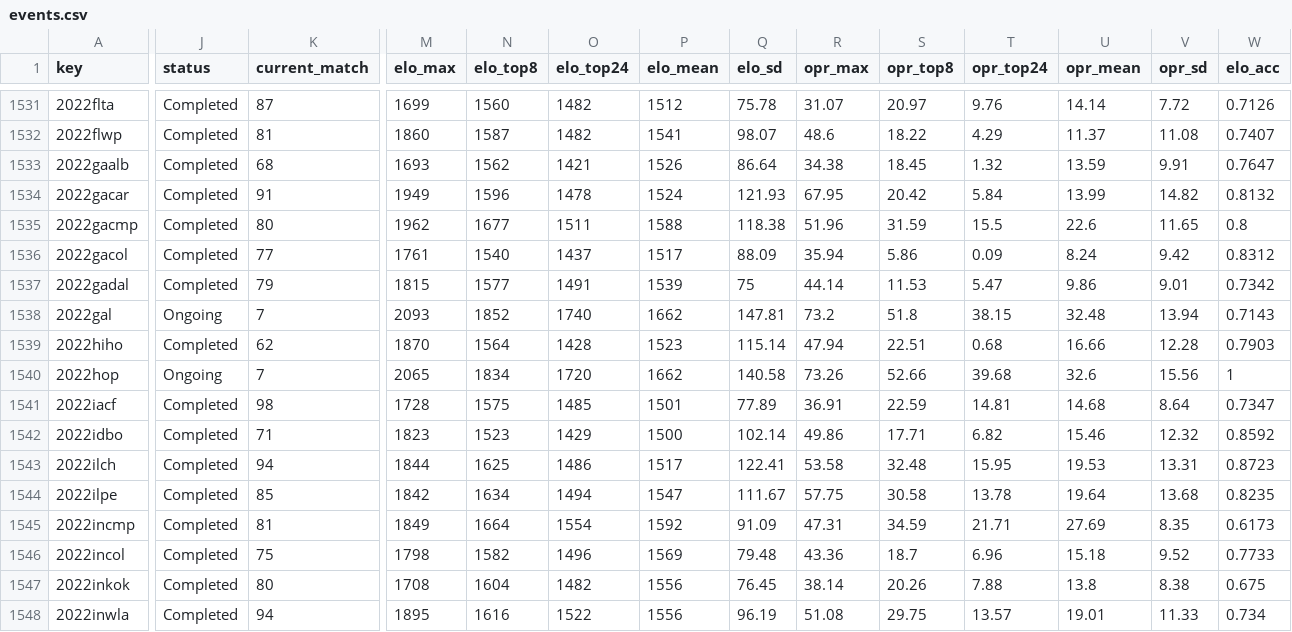
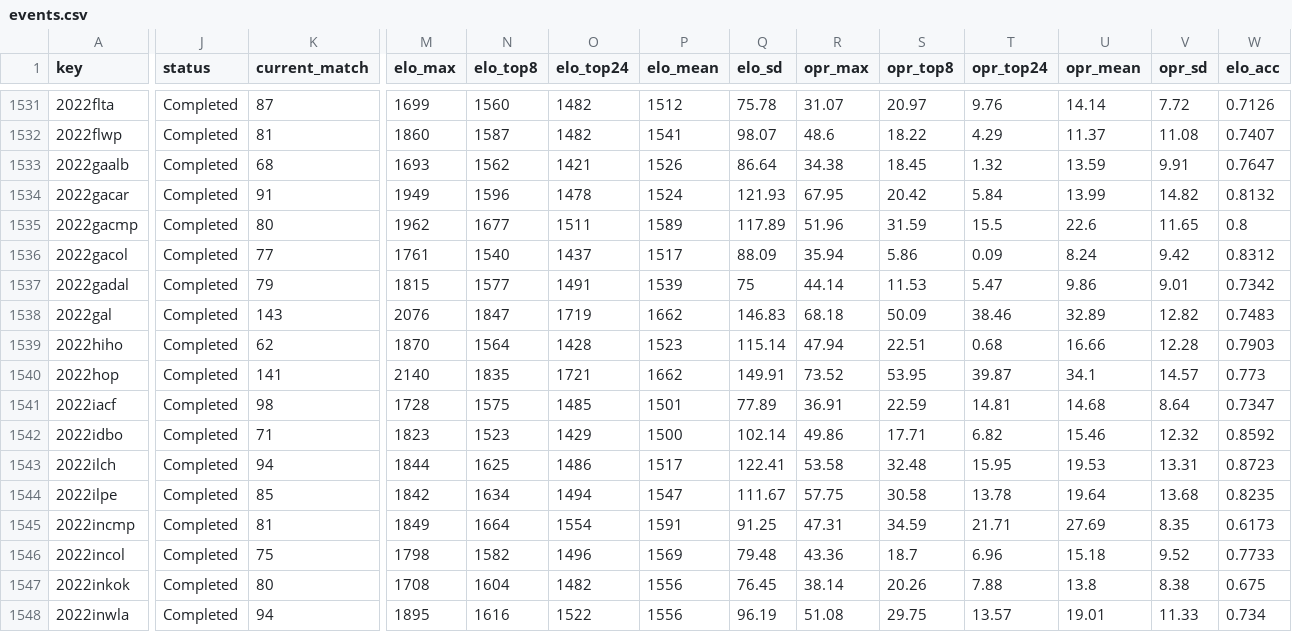
Before and after one commit to avgupta456/statbotics-csvs, a CSV file: events.csv, drawn as a sheet; only a part is shown, gaps mark what is left out; the diff covers the shown part only; the diff names each change by its address in the sheet, - before the commit and + after, or states it on an @@ line.

```diff
--- a/events.csv
+++ b/events.csv
-P1535 (elo_mean): 1588
+P1535 (elo_mean): 1589
-Q1535 (elo_sd): 118.38
+Q1535 (elo_sd): 117.89
-J1538 (status): Ongoing
+J1538 (status): Completed
-K1538 (current_match): 7
+K1538 (current_match): 143
-M1538 (elo_max): 2093
+M1538 (elo_max): 2076
-N1538 (elo_top8): 1852
+N1538 (elo_top8): 1847
-O1538 (elo_top24): 1740
+O1538 (elo_top24): 1719
-Q1538 (elo_sd): 147.81
+Q1538 (elo_sd): 146.83
-R1538 (opr_max): 73.2
+R1538 (opr_max): 68.18
-S1538 (opr_top8): 51.8
+S1538 (opr_top8): 50.09
-T1538 (opr_top24): 38.15
+T1538 (opr_top24): 38.46
-U1538 (opr_mean): 32.48
+U1538 (opr_mean): 32.89
-V1538 (opr_sd): 13.94
+V1538 (opr_sd): 12.82
-W1538 (elo_acc): 0.7143
+W1538 (elo_acc): 0.7483
-J1540 (status): Ongoing
+J1540 (status): Completed
-K1540 (current_match): 7
+K1540 (current_match): 141
-M1540 (elo_max): 2065
+M1540 (elo_max): 2140
-N1540 (elo_top8): 1834
+N1540 (elo_top8): 1835
-O1540 (elo_top24): 1720
+O1540 (elo_top24): 1721
-Q1540 (elo_sd): 140.58
+Q1540 (elo_sd): 149.91
-R1540 (opr_max): 73.26
+R1540 (opr_max): 73.52
-S1540 (opr_top8): 52.66
+S1540 (opr_top8): 53.95
-T1540 (opr_top24): 39.68
+T1540 (opr_top24): 39.87
-U1540 (opr_mean): 32.6
+U1540 (opr_mean): 34.1
-V1540 (opr_sd): 15.56
+V1540 (opr_sd): 14.57
-W1540 (elo_acc): 1
+W1540 (elo_acc): 0.773
-P1545 (elo_mean): 1592
+P1545 (elo_mean): 1591
-Q1545 (elo_sd): 91.09
+Q1545 (elo_sd): 91.25
```
Also changed, not shown: 131 edited cells elsewhere in this file, teams.csv, years.csv.
